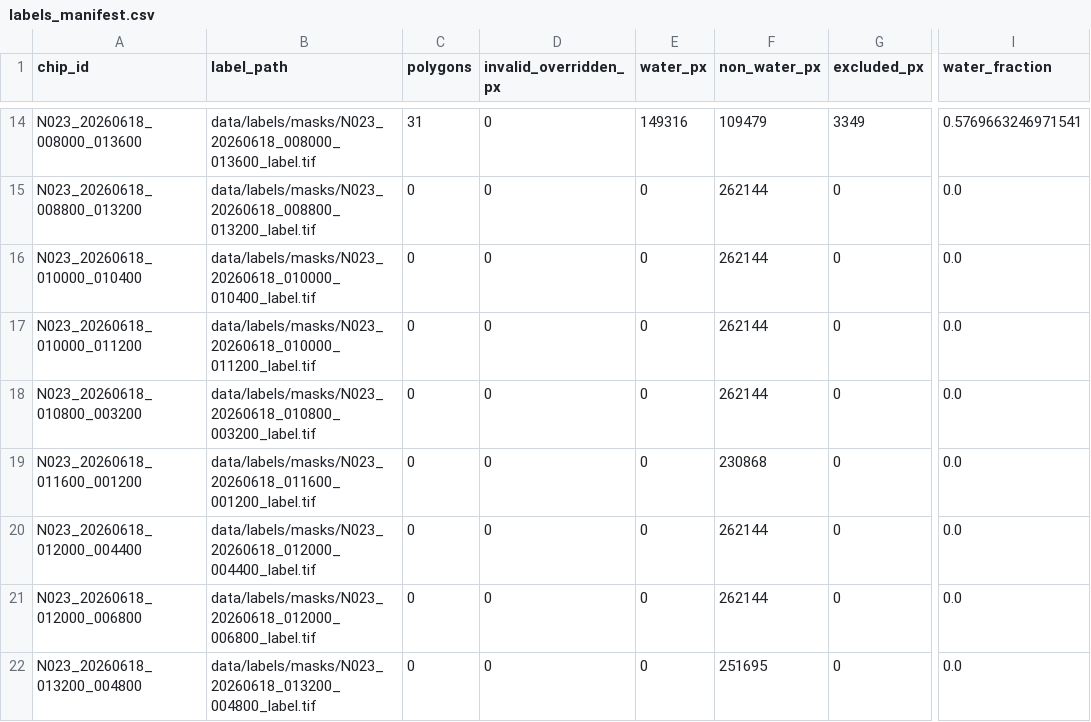
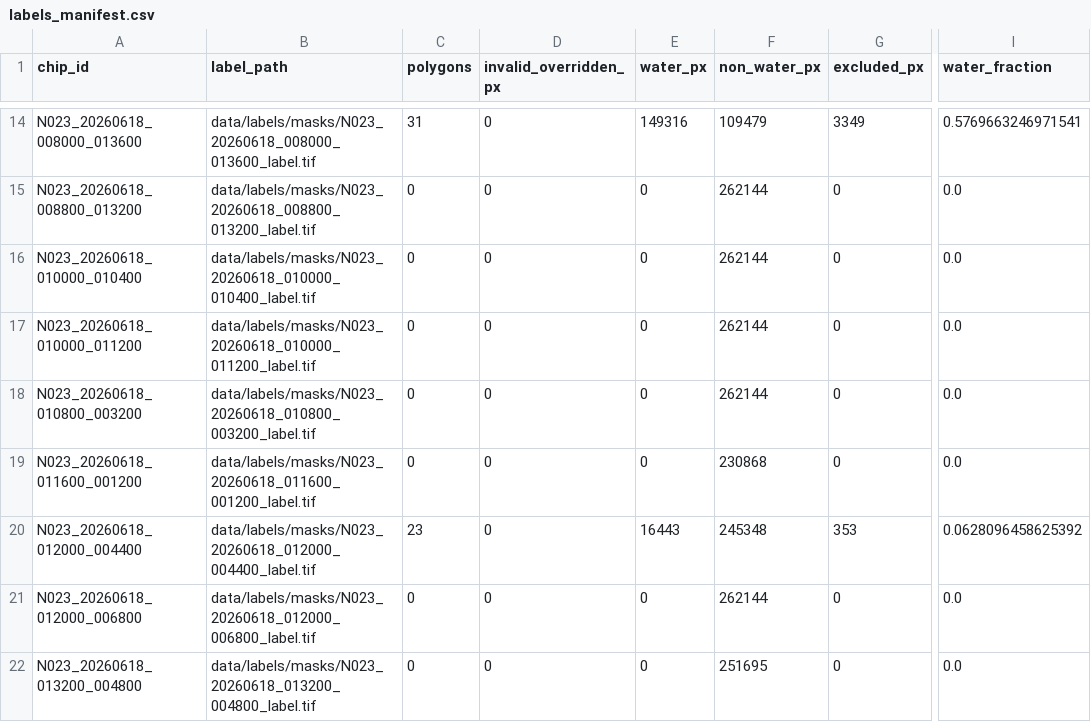
Before and after one commit to cs59300-deep-learning/nisar-flood-mapping, a CSV file: data/labels/masks/labels_manifest.csv, drawn as a sheet; only a part is shown, gaps mark what is left out; the diff names each change by its address in the sheet, - before the commit and + after, or states it on an @@ line.

Commit message:
data(E5): add polygon annotations for chip N023_20260618_012000_004400
- Add three polygon annotations to the chip's GeoJSON file with class "1" labels
- Update labels manifest CSV with new annotation entries
- Revise labelling tooling documentation with updated procedures
- Refactor CLI to support new annotation workflow
- All annotations labelled by varunteja99 on 2026-11-11 with evidence tier 1

```diff
--- a/data/labels/masks/labels_manifest.csv
+++ b/data/labels/masks/labels_manifest.csv
-C20 (polygons): 0
+C20 (polygons): 23
-E20 (water_px): 0
+E20 (water_px): 16443
-F20 (non_water_px): 262144
+F20 (non_water_px): 245348
-G20 (excluded_px): 0
+G20 (excluded_px): 353
-I20 (water_fraction): 0.0
+I20 (water_fraction): 0.0628096458625392
```
Also changed, not shown: 3 other files.
